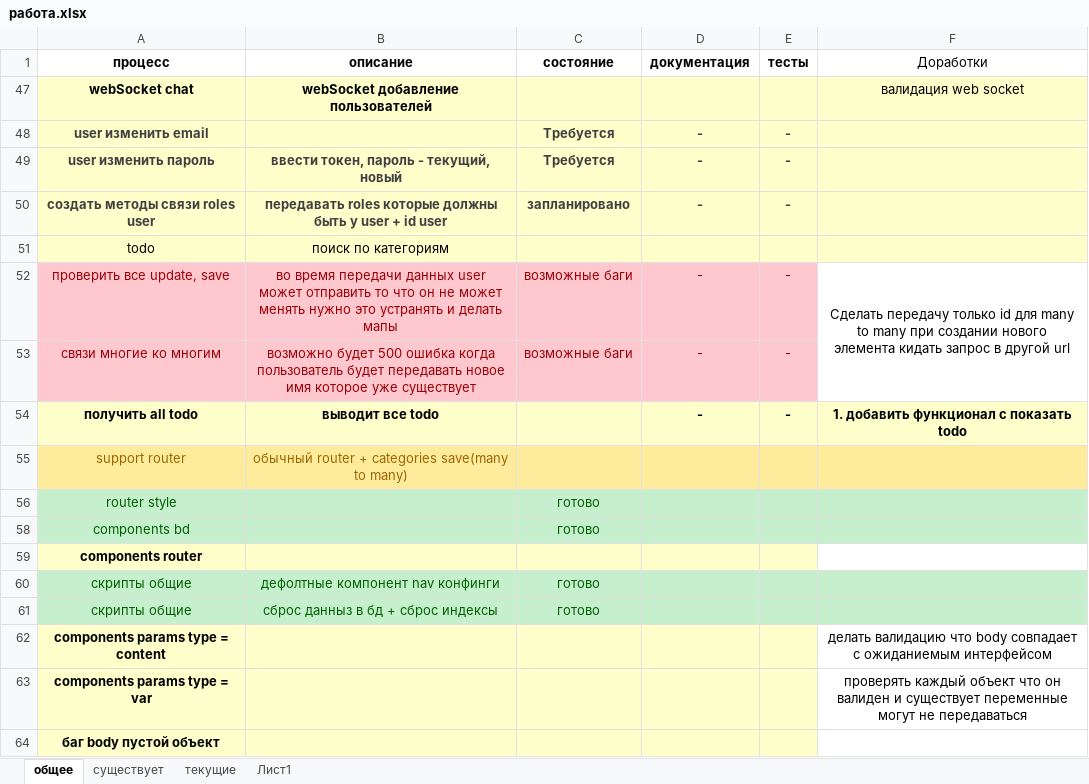
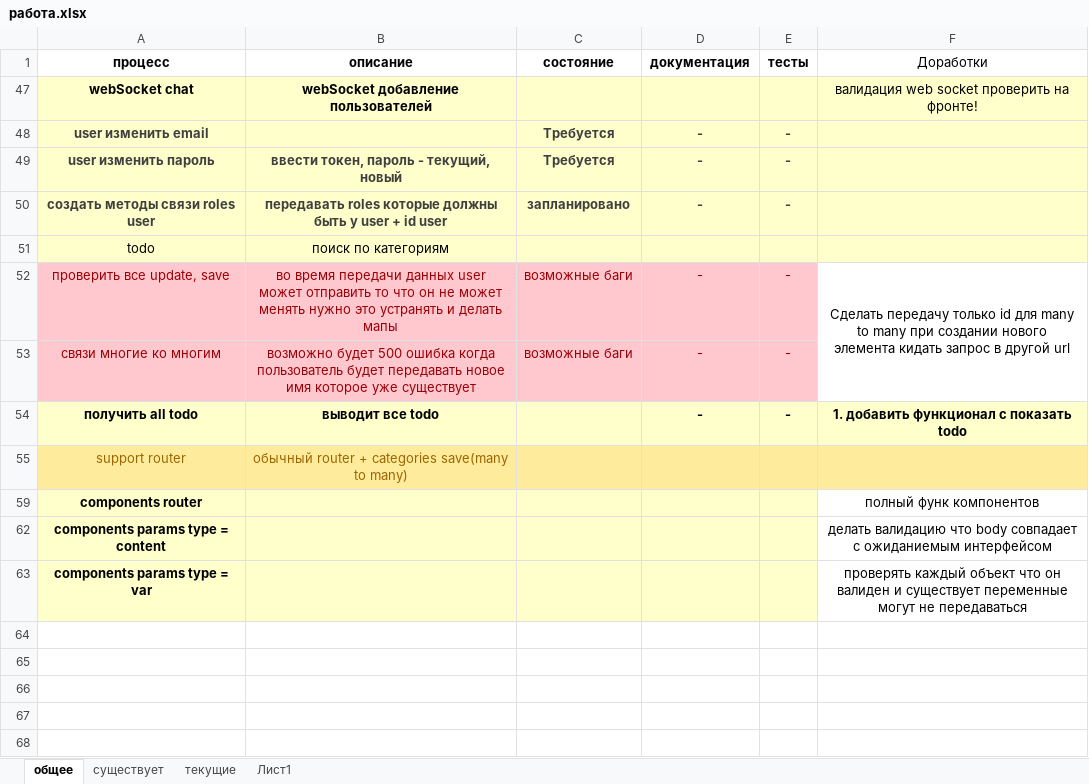
Before and after one commit to semenovMaksWeb/nest, an Excel workbook: работа.xlsx, sheet общее, drawn as a sheet; values as stored, in another font and other column widths than the file's, no borders; the diff names each change by its address in the sheet, - before the commit and + after, or states it on an @@ line.

```diff
--- a/работа.xlsx (sheet общее)
+++ b/работа.xlsx (sheet общее)
-F47 (Доработки): валидация web socket
+F47 (Доработки): валидация web socket проверить на фронте!
@@ row 56 hidden: router style |  | готово @@
@@ row 58 hidden: components bd |  | готово @@
-F59 (Доработки): (empty)
+F59 (Доработки): полный функ компонентов
@@ row 60 hidden: скрипты общие | дефолтные компонент nav конфинги | готово @@
@@ row 61 hidden: скрипты общие | сброс данныз в бд + сброс индексы | готово @@
-row 64: баг body пустой объект
```
Also changed, not shown: 3 other files.
